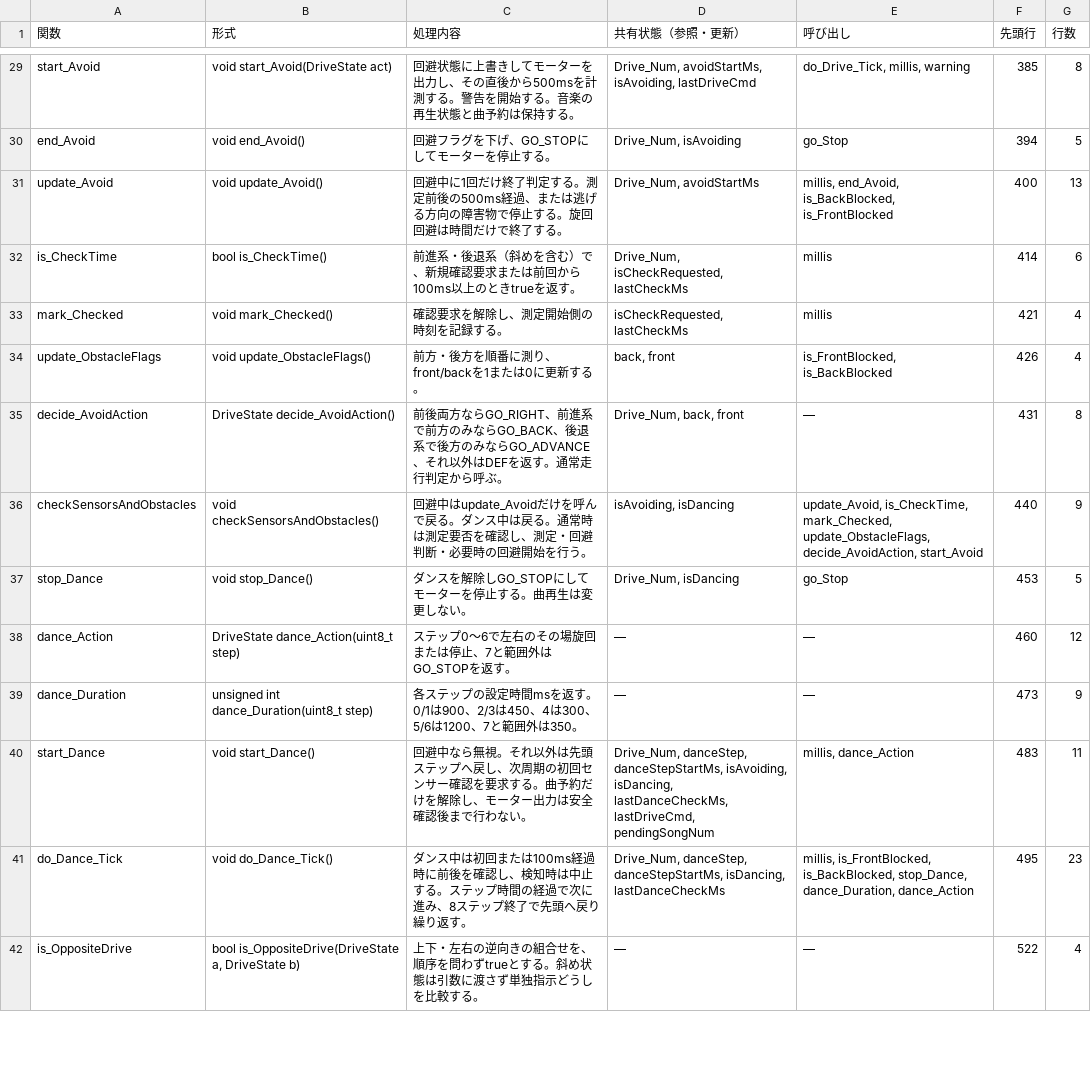
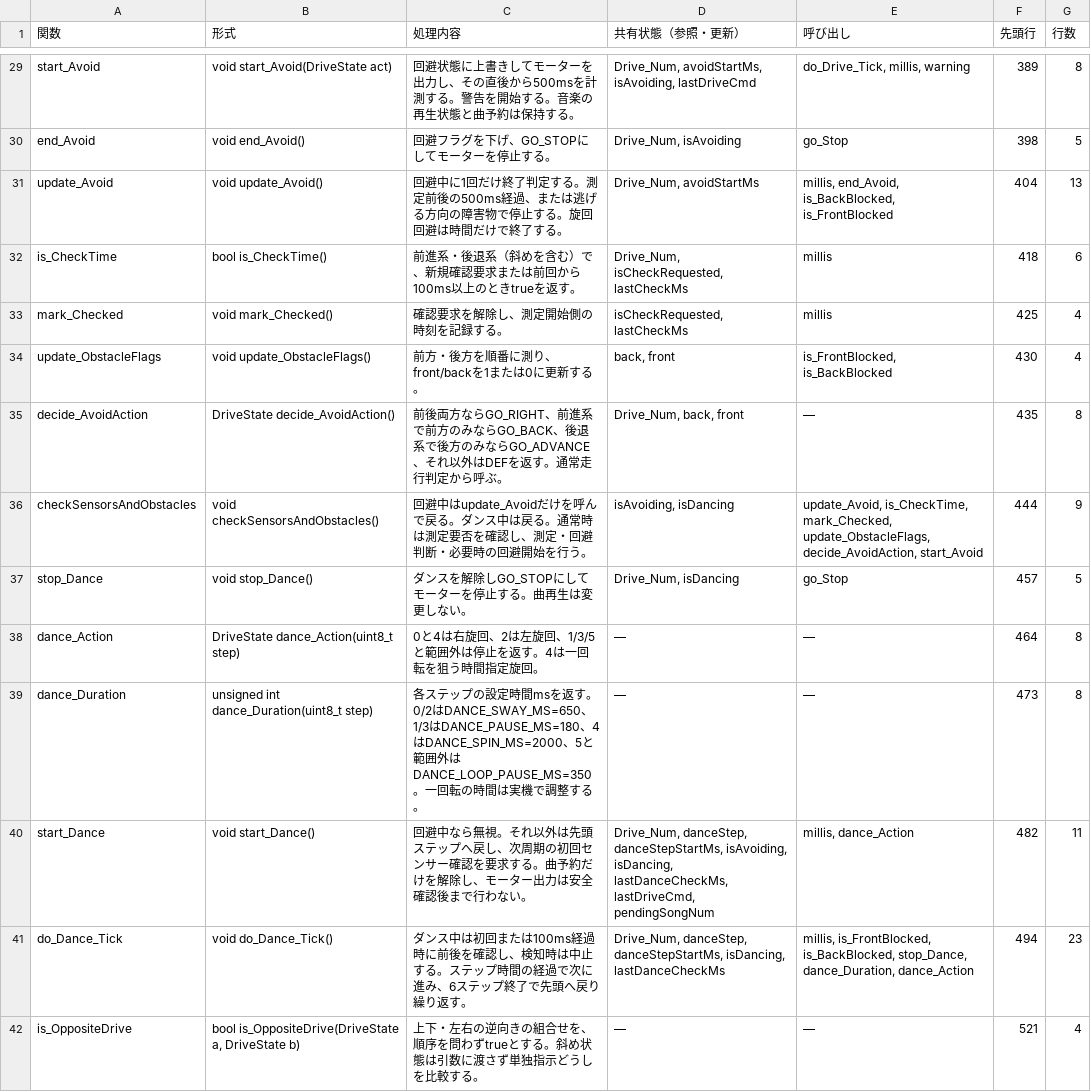
Before and after one commit to rinne22/robot-phot2, a CSV file: design-guide/functions.csv, drawn as a sheet; only a part is shown, gaps mark what is left out; the diff covers the shown part only; the diff names each change by its address in the sheet, - before the commit and + after, or states it on an @@ line.

Commit message:
Strengthen moving turns and loop right-left-full-turn dance in both robot sketches

```diff
--- a/design-guide/functions.csv
+++ b/design-guide/functions.csv
-F29 (先頭行): 385
+F29 (先頭行): 389
-F30 (先頭行): 394
+F30 (先頭行): 398
-F31 (先頭行): 400
+F31 (先頭行): 404
-F32 (先頭行): 414
+F32 (先頭行): 418
-F33 (先頭行): 421
+F33 (先頭行): 425
-F34 (先頭行): 426
+F34 (先頭行): 430
-F35 (先頭行): 431
+F35 (先頭行): 435
-F36 (先頭行): 440
+F36 (先頭行): 444
-F37 (先頭行): 453
+F37 (先頭行): 457
-C38 (処理内容): ステップ0〜6で左右のその場旋回または停止、7と範囲外はGO_STOPを返す。
+C38 (処理内容): 0と4は右旋回、2は左旋回、1/3/5と範囲外は停止を返す。4は一回転を狙う時間指定旋回。
-F38 (先頭行): 460
+F38 (先頭行): 464
-G38 (行数): 12
+G38 (行数): 8
-C39 (処理内容): …を返す。0/1は900、2/3は450、4は300、5/6は1200、7と範囲外は350。
+C39 (処理内容): …を返す。0/2はDANCE_SWAY_MS=650、1/3はDANCE_PAUSE_MS=180、4はDANCE_SPIN_MS=2000、5と範囲外はDANCE_LOOP_PAUSE_MS=350。一回転の時間は実機で調整する。
-G39 (行数): 9
+G39 (行数): 8
-F40 (先頭行): 483
+F40 (先頭行): 482
-C41 (処理内容): …に進み、8ステップ…
+C41 (処理内容): …に進み、6ステップ…
-F41 (先頭行): 495
+F41 (先頭行): 494
-F42 (先頭行): 522
+F42 (先頭行): 521
```
Also changed, not shown: 47 edited cells elsewhere in this file, 11 other files.
